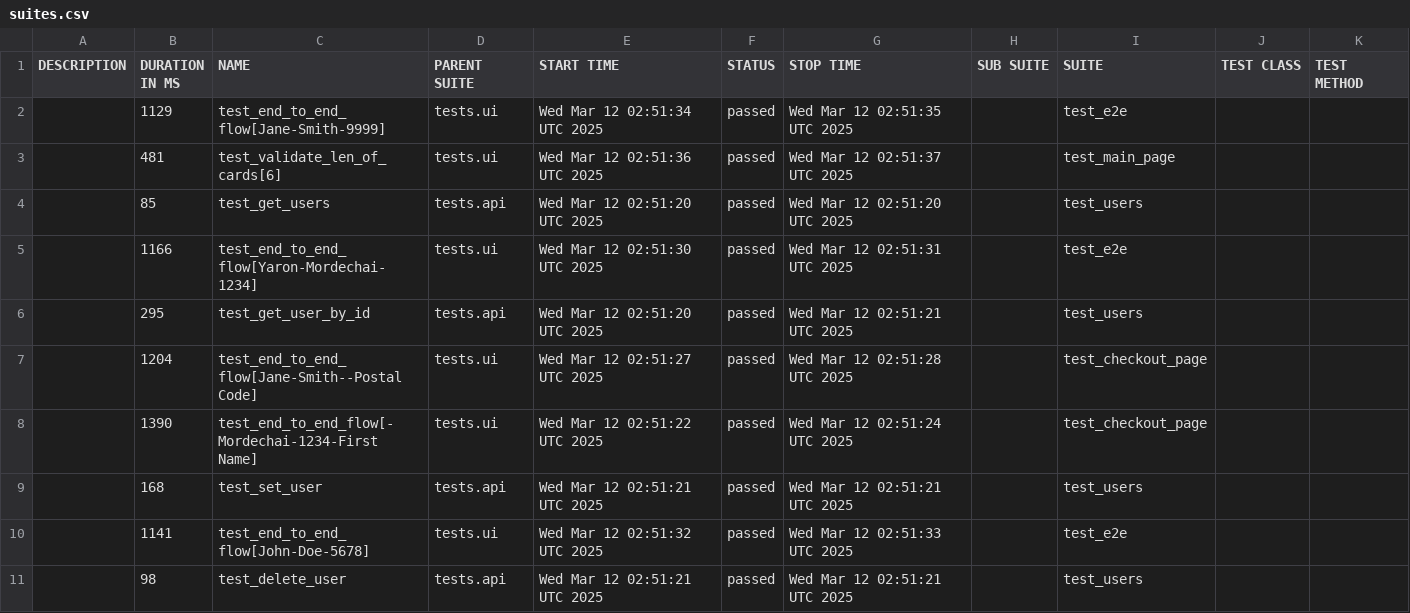
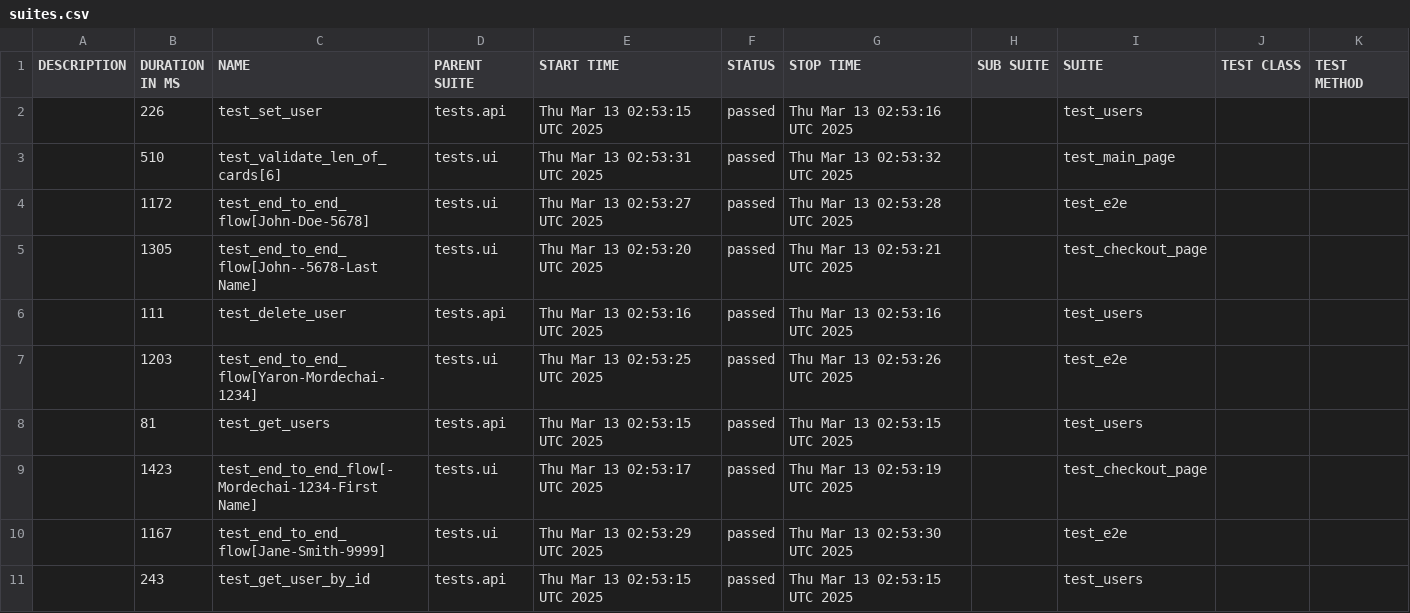
Before and after one commit to Yaronmd/Automation, a CSV file: data/suites.csv, drawn as a sheet; only a part is shown; the diff covers the shown part only.

```diff
--- a/data/suites.csv
+++ b/data/suites.csv
@@ -1,11 +1,11 @@
 "DESCRIPTION","DURATION IN MS","NAME","PARENT SUITE","START TIME","STATUS","STOP TIME","SUB SUITE","SUITE","TEST CLASS","TEST METHOD"
-"","1129","test_end_to_end_flow[Jane-Smith-9999]","tests.ui","Wed Mar 12 02:51:34 UTC 2025","passed","Wed Mar 12 02:51:35 UTC 2025","","test_e2e","",""
-"","481","test_validate_len_of_cards[6]","tests.ui","Wed Mar 12 02:51:36 UTC 2025","passed","Wed Mar 12 02:51:37 UTC 2025","","test_main_page","",""
-"","85","test_get_users","tests.api","Wed Mar 12 02:51:20 UTC 2025","passed","Wed Mar 12 02:51:20 UTC 2025","","test_users","",""
-"","1166","test_end_to_end_flow[Yaron-Mordechai-1234]","tests.ui","Wed Mar 12 02:51:30 UTC 2025","passed","Wed Mar 12 02:51:31 UTC 2025","","test_e2e","",""
-"","295","test_get_user_by_id","tests.api","Wed Mar 12 02:51:20 UTC 2025","passed","Wed Mar 12 02:51:21 UTC 2025","","test_users","",""
-"","1204","test_end_to_end_flow[Jane-Smith--Postal Code]","tests.ui","Wed Mar 12 02:51:27 UTC 2025","passed","Wed Mar 12 02:51:28 UTC 2025","","test_checkout_page","",""
-"","1390","test_end_to_end_flow[-Mordechai-1234-First Name]","tests.ui","Wed Mar 12 02:51:22 UTC 2025","passed","Wed Mar 12 02:51:24 UTC 2025","","test_checkout_page","",""
-"","168","test_set_user","tests.api","Wed Mar 12 02:51:21 UTC 2025","passed","Wed Mar 12 02:51:21 UTC 2025","","test_users","",""
-"","1141","test_end_to_end_flow[John-Doe-5678]","tests.ui","Wed Mar 12 02:51:32 UTC 2025","passed","Wed Mar 12 02:51:33 UTC 2025","","test_e2e","",""
-"","98","test_delete_user","tests.api","Wed Mar 12 02:51:21 UTC 2025","passed","Wed Mar 12 02:51:21 UTC 2025","","test_users","",""
+"","226","test_set_user","tests.api","Thu Mar 13 02:53:15 UTC 2025","passed","Thu Mar 13 02:53:16 UTC 2025","","test_users","",""
+"","510","test_validate_len_of_cards[6]","tests.ui","Thu Mar 13 02:53:31 UTC 2025","passed","Thu Mar 13 02:53:32 UTC 2025","","test_main_page","",""
+"","1172","test_end_to_end_flow[John-Doe-5678]","tests.ui","Thu Mar 13 02:53:27 UTC 2025","passed","Thu Mar 13 02:53:28 UTC 2025","","test_e2e","",""
+"","1305","test_end_to_end_flow[John--5678-Last Name]","tests.ui","Thu Mar 13 02:53:20 UTC 2025","passed","Thu Mar 13 02:53:21 UTC 2025","","test_checkout_page","",""
+"","111","test_delete_user","tests.api","Thu Mar 13 02:53:16 UTC 2025","passed","Thu Mar 13 02:53:16 UTC 2025","","test_users","",""
+"","1203","test_end_to_end_flow[Yaron-Mordechai-1234]","tests.ui","Thu Mar 13 02:53:25 UTC 2025","passed","Thu Mar 13 02:53:26 UTC 2025","","test_e2e","",""
+"","81","test_get_users","tests.api","Thu Mar 13 02:53:15 UTC 2025","passed","Thu Mar 13 02:53:15 UTC 2025","","test_users","",""
+"","1423","test_end_to_end_flow[-Mordechai-1234-First Name]","tests.ui","Thu Mar 13 02:53:17 UTC 2025","passed","Thu Mar 13 02:53:19 UTC 2025","","test_checkout_page","",""
+"","1167","test_end_to_end_flow[Jane-Smith-9999]","tests.ui","Thu Mar 13 02:53:29 UTC 2025","passed","Thu Mar 13 02:53:30 UTC 2025","","test_e2e","",""
+"","243","test_get_user_by_id","tests.api","Thu Mar 13 02:53:15 UTC 2025","passed","Thu Mar 13 02:53:15 UTC 2025","","test_users","",""
```
Also changed, not shown: 4 edited cells elsewhere in this file, data/behaviors.csv, 47 other files.
